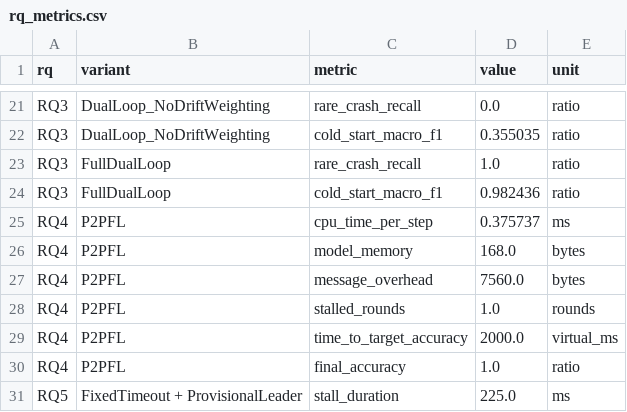
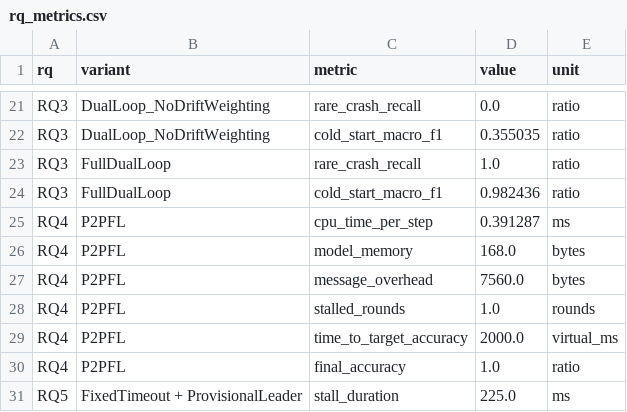
Before and after one commit to Devadharshini698/dual-loop-raft-p2p-fl, a CSV file: results/rq_metrics.csv, drawn as a sheet; only a part is shown, gaps mark what is left out.

```diff
--- a/results/rq_metrics.csv
+++ b/results/rq_metrics.csv
@@ -24,3 +24,3 @@ RQ3,FullDualLoop,rare_crash_recall,1.0,ratio
 RQ3,FullDualLoop,cold_start_macro_f1,0.982436,ratio
-RQ4,P2PFL,cpu_time_per_step,0.375737,ms
+RQ4,P2PFL,cpu_time_per_step,0.391287,ms
 RQ4,P2PFL,model_memory,168.0,bytes
```
Also changed, not shown: 32 other files.
